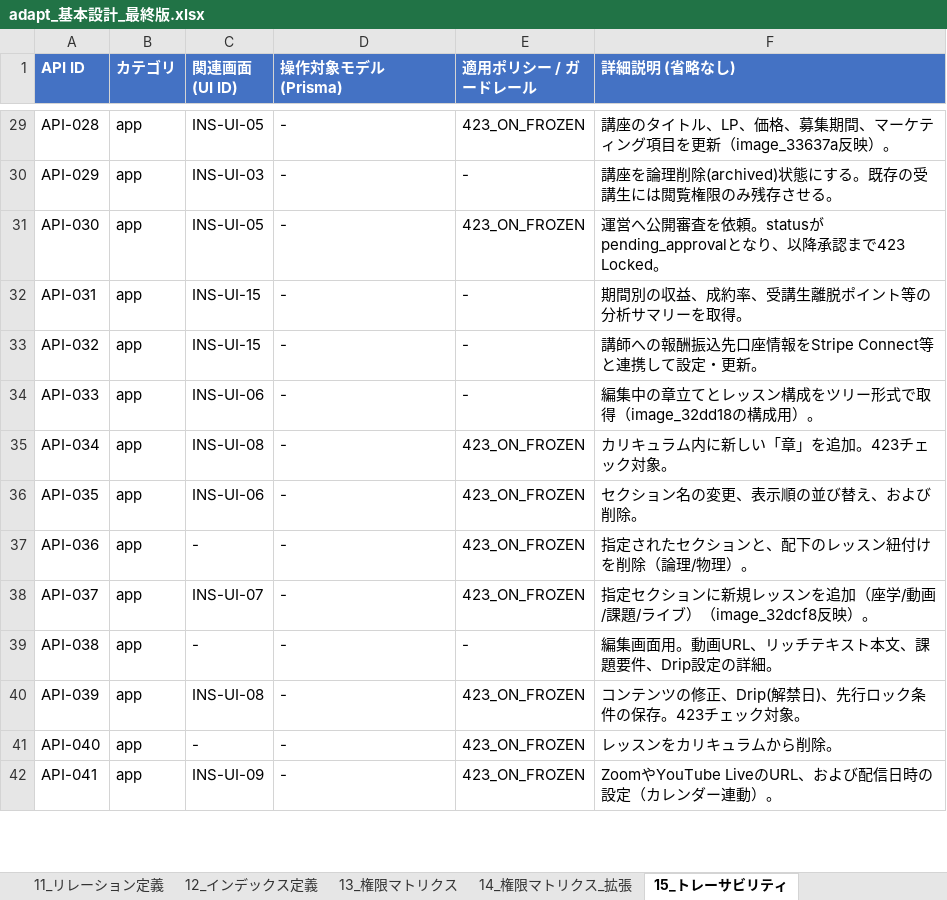
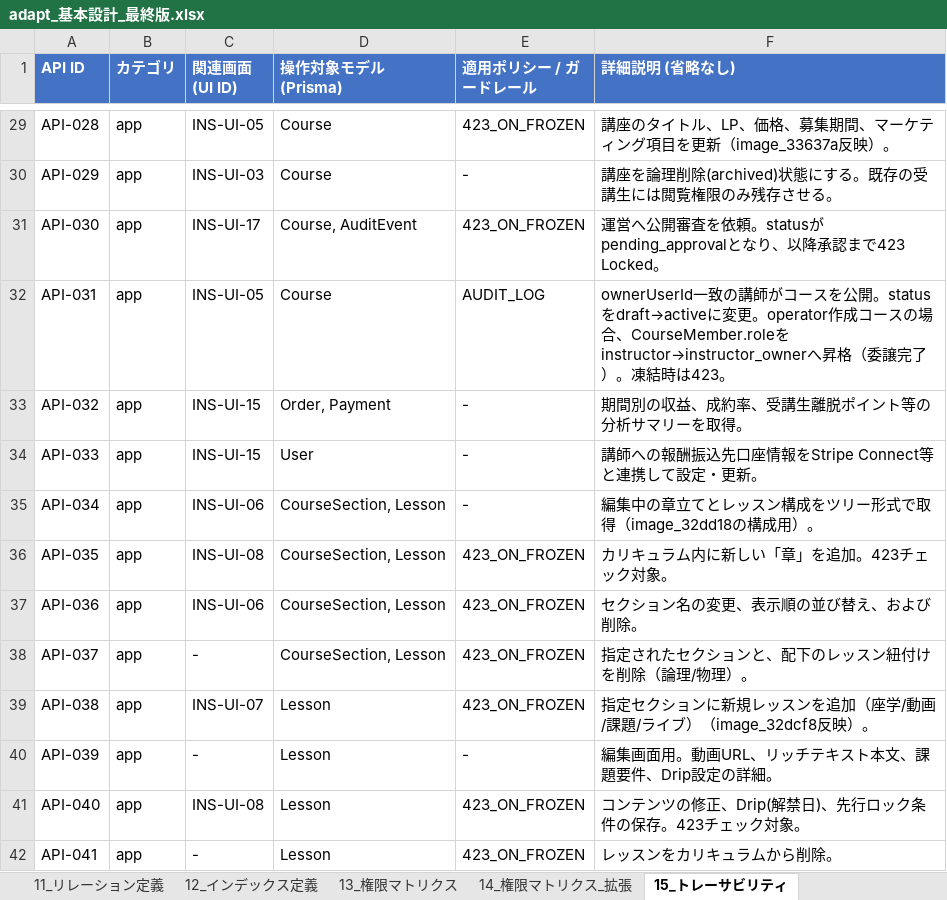
Before and after one commit to adapt-yuta-yoshimura/adapt-app-v3, an Excel workbook: adapt-design-files/adapt_基本設計_最終版.xlsx, sheet 15_トレーサビリティ, drawn as a sheet; only a part is shown, gaps mark what is left out; values as stored, in another font and other column widths than the file's, no borders; the diff covers the shown part only; the diff names each change by its address in the sheet, - before the commit and + after, or states it on an @@ line.

```diff
--- a/adapt-design-files/adapt_基本設計_最終版.xlsx (sheet 15_トレーサビリティ)
+++ b/adapt-design-files/adapt_基本設計_最終版.xlsx (sheet 15_トレーサビリティ)
-D29:D30 (操作対象モデル (Prisma)): -
+D29:D30 (操作対象モデル (Prisma)): Course
-C31 (関連画面 (UI ID)): INS-UI-05
+C31 (関連画面 (UI ID)): INS-UI-17
-D31 (操作対象モデル (Prisma)): -
+D31 (操作対象モデル (Prisma)): Course, AuditEvent
-C32 (関連画面 (UI ID)): INS-UI-15
+C32 (関連画面 (UI ID)): INS-UI-05
-D32 (操作対象モデル (Prisma)): -
+D32 (操作対象モデル (Prisma)): Course
-E32 (適用ポリシー / ガードレール): -
+E32 (適用ポリシー / ガードレール): AUDIT_LOG
-F32 (詳細説明 (省略なし)): 期間別の収益、成約率、受講生離脱ポイント等の分析サマリーを取得。
+F32 (詳細説明 (省略なし)): ownerUserId一致の講師がコースを公開。statusをdraft→activeに変更。operator作成コースの場合、CourseMember.roleをinstructor→instructor_ownerへ昇格（委譲完了）。凍結時は423。
-D33 (操作対象モデル (Prisma)): -
+D33 (操作対象モデル (Prisma)): Order, Payment
-F33 (詳細説明 (省略なし)): 講師への報酬振込先口座情報をStripe Connect等と連携して設定・更新。
+F33 (詳細説明 (省略なし)): 期間別の収益、成約率、受講生離脱ポイント等の分析サマリーを取得。
-C34 (関連画面 (UI ID)): INS-UI-06
+C34 (関連画面 (UI ID)): INS-UI-15
-D34 (操作対象モデル (Prisma)): -
+D34 (操作対象モデル (Prisma)): User
-F34 (詳細説明 (省略なし)): 編集中の章立てとレッスン構成をツリー形式で取得（image_32dd18の構成用）。
+F34 (詳細説明 (省略なし)): 講師への報酬振込先口座情報をStripe Connect等と連携して設定・更新。
-C35 (関連画面 (UI ID)): INS-UI-08
+C35 (関連画面 (UI ID)): INS-UI-06
-D35:D38 (操作対象モデル (Prisma)): -
+D35:D38 (操作対象モデル (Prisma)): CourseSection, Lesson
-E35 (適用ポリシー / ガードレール): 423_ON_FROZEN
+E35 (適用ポリシー / ガードレール): -
-F35 (詳細説明 (省略なし)): カリキュラム内に新しい「章」を追加。423チェック対象。
+F35 (詳細説明 (省略なし)): 編集中の章立てとレッスン構成をツリー形式で取得（image_32dd18の構成用）。
-C36 (関連画面 (UI ID)): INS-UI-06
+C36 (関連画面 (UI ID)): INS-UI-08
-F36 (詳細説明 (省略なし)): セクション名の変更、表示順の並び替え、および削除。
+F36 (詳細説明 (省略なし)): カリキュラム内に新しい「章」を追加。423チェック対象。
-C37 (関連画面 (UI ID)): -
+C37 (関連画面 (UI ID)): INS-UI-06
-F37 (詳細説明 (省略なし)): 指定されたセクションと、配下のレッスン紐付けを削除（論理/物理）。
+F37 (詳細説明 (省略なし)): セクション名の変更、表示順の並び替え、および削除。
-C38 (関連画面 (UI ID)): INS-UI-07
+C38 (関連画面 (UI ID)): -
-F38 (詳細説明 (省略なし)): 指定セクションに新規レッスンを追加（座学/動画/課題/ライブ）（image_32dcf8反映）。
+F38 (詳細説明 (省略なし)): 指定されたセクションと、配下のレッスン紐付けを削除（論理/物理）。
-C39 (関連画面 (UI ID)): -
+C39 (関連画面 (UI ID)): INS-UI-07
-D39:D42 (操作対象モデル (Prisma)): -
+D39:D42 (操作対象モデル (Prisma)): Lesson
-E39 (適用ポリシー / ガードレール): -
+E39 (適用ポリシー / ガードレール): 423_ON_FROZEN
-F39 (詳細説明 (省略なし)): 編集画面用。動画URL、リッチテキスト本文、課題要件、Drip設定の詳細。
+F39 (詳細説明 (省略なし)): 指定セクションに新規レッスンを追加（座学/動画/課題/ライブ）（image_32dcf8反映）。
-C40 (関連画面 (UI ID)): INS-UI-08
+C40 (関連画面 (UI ID)): -
-E40 (適用ポリシー / ガードレール): 423_ON_FROZEN
+E40 (適用ポリシー / ガードレール): -
-F40 (詳細説明 (省略なし)): コンテンツの修正、Drip(解禁日)、先行ロック条件の保存。423チェック対象。
+F40 (詳細説明 (省略なし)): 編集画面用。動画URL、リッチテキスト本文、課題要件、Drip設定の詳細。
-C41 (関連画面 (UI ID)): -
+C41 (関連画面 (UI ID)): INS-UI-08
-F41 (詳細説明 (省略なし)): レッスンをカリキュラムから削除。
+F41 (詳細説明 (省略なし)): コンテンツの修正、Drip(解禁日)、先行ロック条件の保存。423チェック対象。
-C42 (関連画面 (UI ID)): INS-UI-09
+C42 (関連画面 (UI ID)): -
-F42 (詳細説明 (省略なし)): ZoomやYouTube LiveのURL、および配信日時の設定（カレンダー連動）。
+F42 (詳細説明 (省略なし)): レッスンをカリキュラムから削除。
```
Also changed, not shown: 4 added rows, 1 removed row and 115 edited cells elsewhere in this sheet, sheet 10B_DB_カラム定義, sheet 02_機能要件, sheet 09_DB_テーブル一覧, sheet 07_画面一覧, sheet 08_Enums定義, sheet 99_変更履歴, 2 more sheets, 2 other files.
